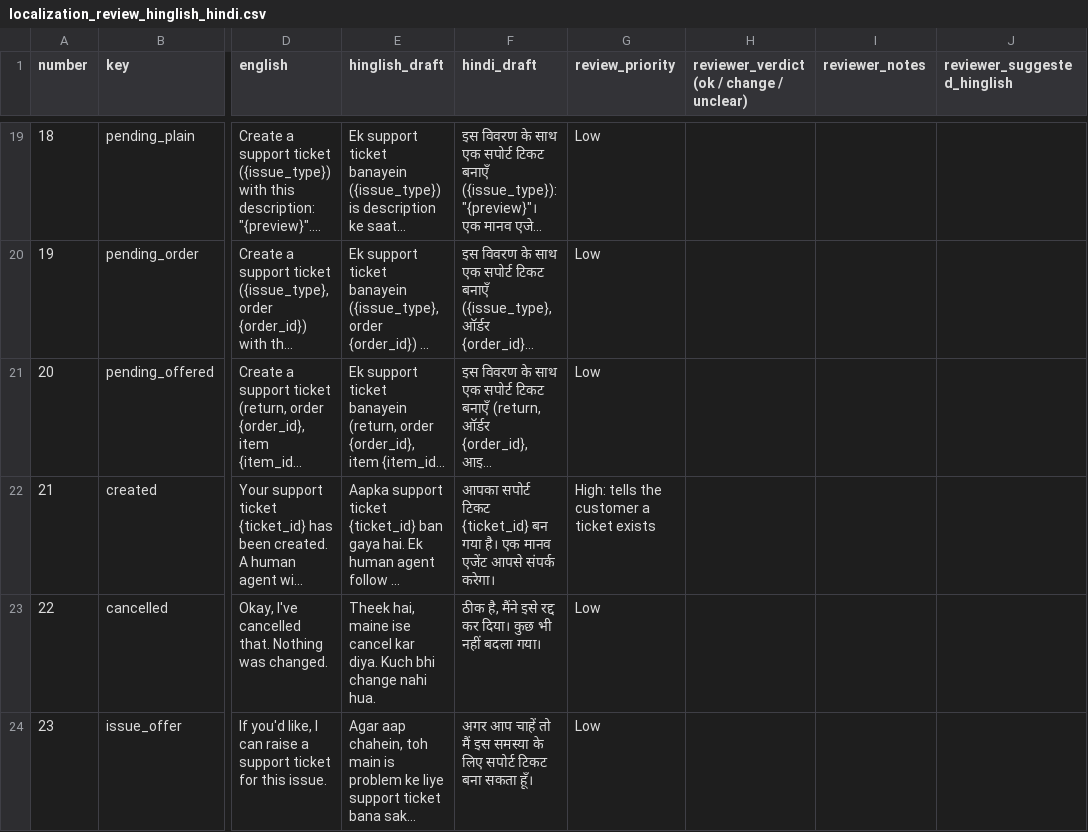
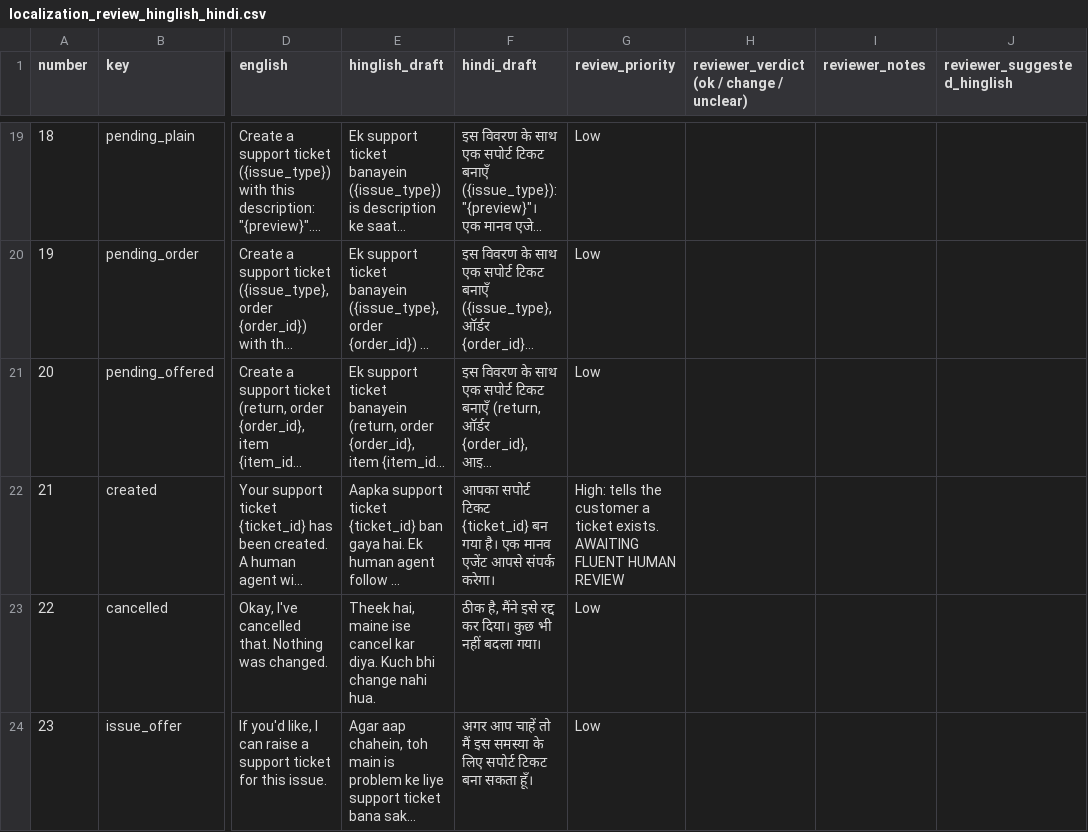
Before and after one commit to open-meadow/e-commerce-customer-assistant, a CSV file: docs/localization_review_hinglish_hindi.csv, drawn as a sheet; only a part is shown, gaps mark what is left out; long unchanged cells end in …; the diff covers the shown part only; the diff names each change by its address in the sheet, - before the commit and + after, or states it on an @@ line.

```diff
--- a/docs/localization_review_hinglish_hindi.csv
+++ b/docs/localization_review_hinglish_hindi.csv
-G22 (review_priority): …a ticket exists
+G22 (review_priority): …a ticket exists. AWAITING FLUENT HUMAN REVIEW
```
Also changed, not shown: 12 edited cells elsewhere in this file, 6 other files.
